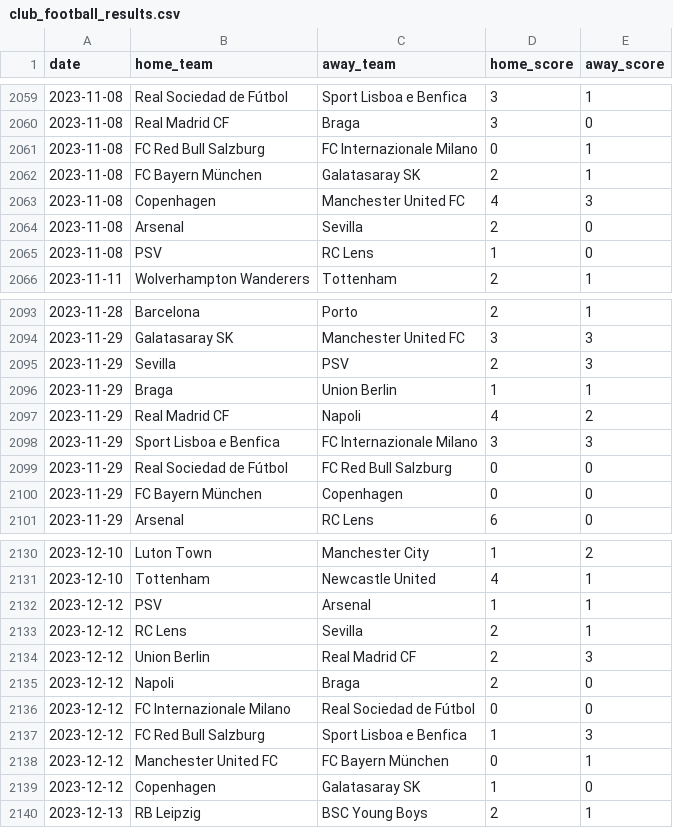
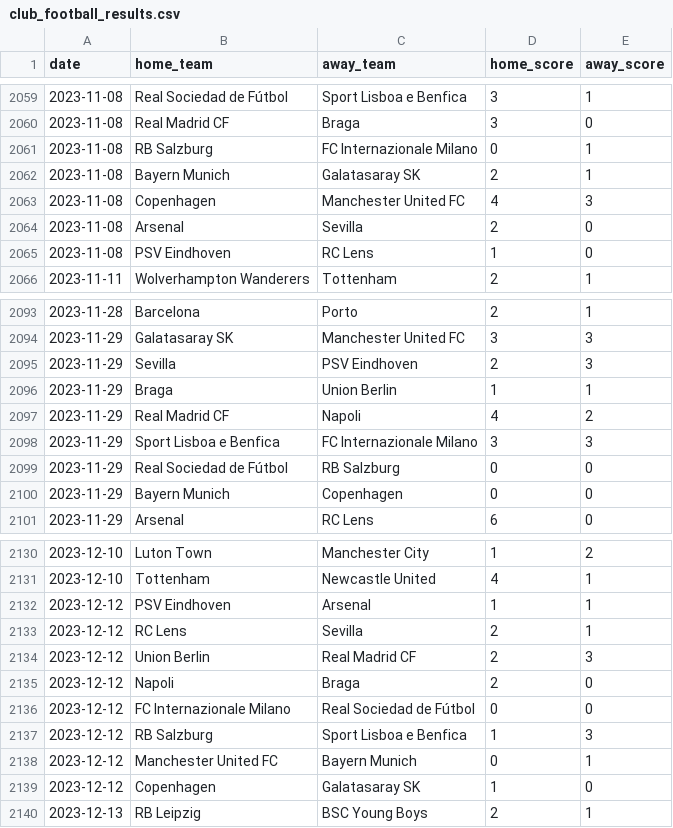
Before and after one commit to adrianatlagic-ux/football-prediction, a CSV file: data/club_football_results.csv, drawn as a sheet; only a part is shown, gaps mark what is left out; the diff covers the shown part only.

```diff
--- a/data/club_football_results.csv
+++ b/data/club_football_results.csv
@@ -2060,7 +2060,7 @@ date,home_team,away_team,home_score,away_score
 2023-11-08,Real Madrid CF,Braga,3,0
-2023-11-08,FC Red Bull Salzburg,FC Internazionale Milano,0,1
-2023-11-08,FC Bayern München,Galatasaray SK,2,1
+2023-11-08,RB Salzburg,FC Internazionale Milano,0,1
+2023-11-08,Bayern Munich,Galatasaray SK,2,1
 2023-11-08,Copenhagen,Manchester United FC,4,3
 2023-11-08,Arsenal,Sevilla,2,0
-2023-11-08,PSV,RC Lens,1,0
+2023-11-08,PSV Eindhoven,RC Lens,1,0
 2023-11-11,Wolverhampton Wanderers,Tottenham,2,1
@@ -2094,3 +2094,3 @@ date,home_team,away_team,home_score,away_score
 2023-11-29,Galatasaray SK,Manchester United FC,3,3
-2023-11-29,Sevilla,PSV,2,3
+2023-11-29,Sevilla,PSV Eindhoven,2,3
 2023-11-29,Braga,Union Berlin,1,1
@@ -2098,4 +2098,4 @@ date,home_team,away_team,home_score,away_score
 2023-11-29,Sport Lisboa e Benfica,FC Internazionale Milano,3,3
-2023-11-29,Real Sociedad de Fútbol,FC Red Bull Salzburg,0,0
-2023-11-29,FC Bayern München,Copenhagen,0,0
+2023-11-29,Real Sociedad de Fútbol,RB Salzburg,0,0
+2023-11-29,Bayern Munich,Copenhagen,0,0
 2023-11-29,Arsenal,RC Lens,6,0
@@ -2131,3 +2131,3 @@ date,home_team,away_team,home_score,away_score
 2023-12-10,Tottenham,Newcastle United,4,1
-2023-12-12,PSV,Arsenal,1,1
+2023-12-12,PSV Eindhoven,Arsenal,1,1
 2023-12-12,RC Lens,Sevilla,2,1
@@ -2136,4 +2136,4 @@ date,home_team,away_team,home_score,away_score
 2023-12-12,FC Internazionale Milano,Real Sociedad de Fútbol,0,0
-2023-12-12,FC Red Bull Salzburg,Sport Lisboa e Benfica,1,3
-2023-12-12,Manchester United FC,FC Bayern München,0,1
+2023-12-12,RB Salzburg,Sport Lisboa e Benfica,1,3
+2023-12-12,Manchester United FC,Bayern Munich,0,1
 2023-12-12,Copenhagen,Galatasaray SK,1,0
```
Also changed, not shown: 39 edited cells elsewhere in this file, 24 other files.
